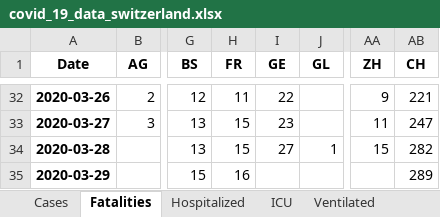
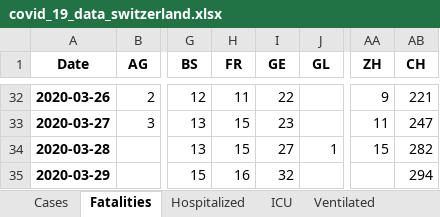
Before and after one commit to stat1x/covid19-cases-switzerland, an Excel workbook: covid_19_data_switzerland.xlsx, sheet Fatalities, drawn as a sheet; only a part is shown, gaps mark what is left out; values as stored, in another font and other column widths than the file's, no borders; the diff names each change by its address in the sheet, - before the commit and + after, or states it on an @@ line.

```diff
--- a/covid_19_data_switzerland.xlsx (sheet Fatalities)
+++ b/covid_19_data_switzerland.xlsx (sheet Fatalities)
-I35 (GE): (empty)
+I35 (GE): 32
-AB35 (CH): 289
+AB35 (CH): 294
```
Also changed, not shown: sheet Cases, sheet Hospitalized, sheet Released, sheet ICU, 12 other files.
